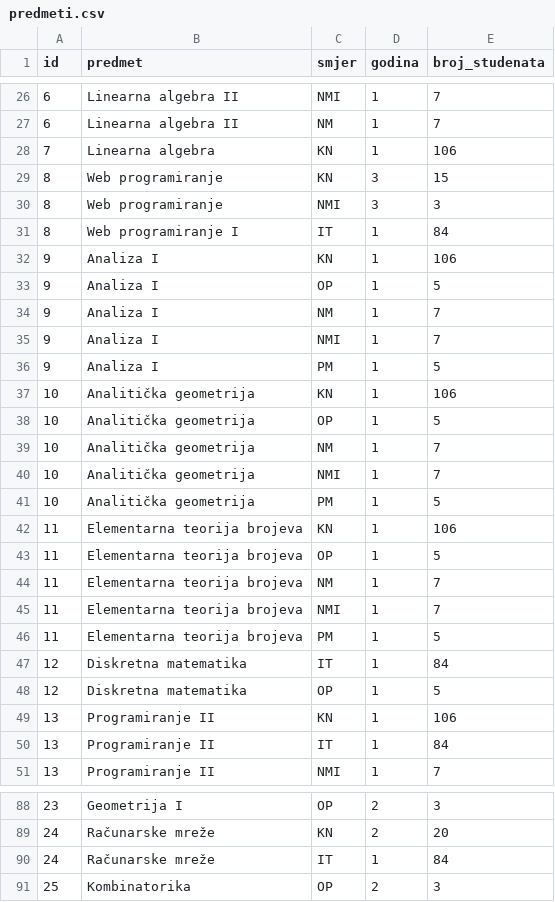
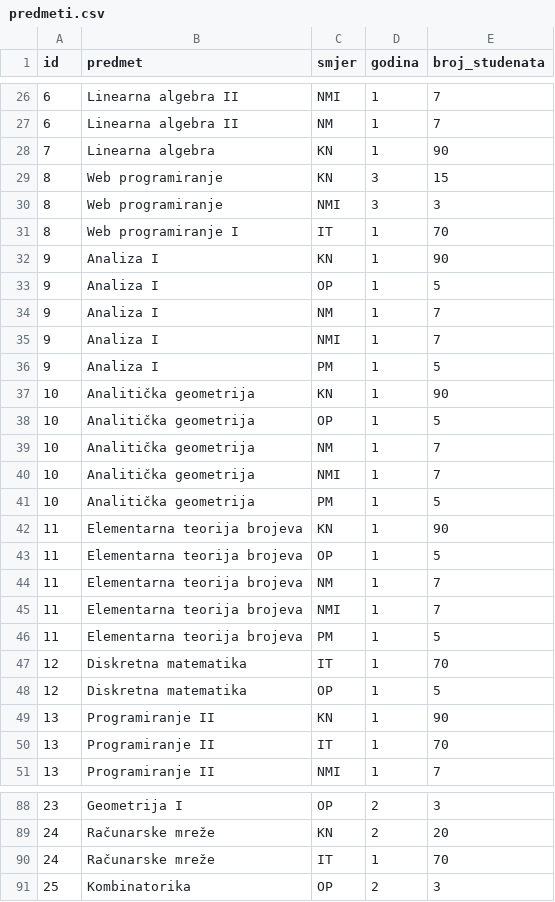
Before and after one commit to asadinlija/pmf-ai-timetable, a CSV file: data/predmeti.csv, drawn as a sheet; only a part is shown, gaps mark what is left out; the diff covers the shown part only.

```diff
--- a/data/predmeti.csv
+++ b/data/predmeti.csv
@@ -27,7 +27,7 @@ id,predmet,smjer,godina,broj_studenata
 6,Linearna algebra II,NM,1,7
-7,Linearna algebra,KN,1,106
+7,Linearna algebra,KN,1,90
 8,Web programiranje,KN,3,15
 8,Web programiranje,NMI,3,3
-8,Web programiranje I,IT,1,84
-9,Analiza I,KN,1,106
+8,Web programiranje I,IT,1,70
+9,Analiza I,KN,1,90
 9,Analiza I,OP,1,5
@@ -36,3 +36,3 @@ id,predmet,smjer,godina,broj_studenata
 9,Analiza I,PM,1,5
-10,Analitička geometrija,KN,1,106
+10,Analitička geometrija,KN,1,90
 10,Analitička geometrija,OP,1,5
@@ -41,3 +41,3 @@ id,predmet,smjer,godina,broj_studenata
 10,Analitička geometrija,PM,1,5
-11,Elementarna teorija brojeva,KN,1,106
+11,Elementarna teorija brojeva,KN,1,90
 11,Elementarna teorija brojeva,OP,1,5
@@ -46,6 +46,6 @@ id,predmet,smjer,godina,broj_studenata
 11,Elementarna teorija brojeva,PM,1,5
-12,Diskretna matematika,IT,1,84
+12,Diskretna matematika,IT,1,70
 12,Diskretna matematika,OP,1,5
-13,Programiranje II,KN,1,106
-13,Programiranje II,IT,1,84
+13,Programiranje II,KN,1,90
+13,Programiranje II,IT,1,70
 13,Programiranje II,NMI,1,7
@@ -89,3 +89,3 @@ id,predmet,smjer,godina,broj_studenata
 24,Računarske mreže,KN,2,20
-24,Računarske mreže,IT,1,84
+24,Računarske mreže,IT,1,70
 25,Kombinatorika,OP,2,3
```
Also changed, not shown: 1 removed row and 22 edited cells elsewhere in this file, data/ucionice.csv, 8 other files.
